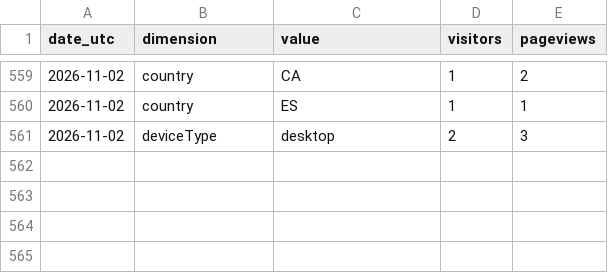
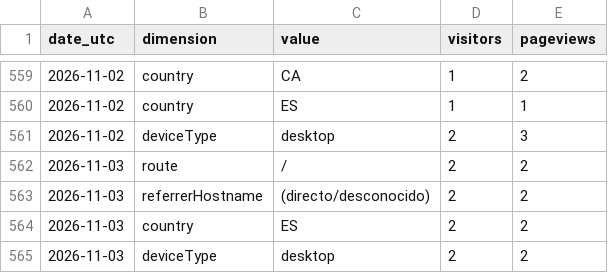
Before and after one commit to noobiedeviedoo/web-metrics-vercel, a CSV file: daily_breakdown.csv, drawn as a sheet; only a part is shown, gaps mark what is left out; the diff names each change by its address in the sheet, - before the commit and + after, or states it on an @@ line.

```diff
--- a/daily_breakdown.csv
+++ b/daily_breakdown.csv
+row 562: 2026-11-03 | route | / | 2 | 2
+row 563: 2026-11-03 | referrerHostname | (directo/desconocido) | 2 | 2
+row 564: 2026-11-03 | country | ES | 2 | 2
+row 565: 2026-11-03 | deviceType | desktop | 2 | 2
```
Also changed, not shown: daily_totals.csv.
